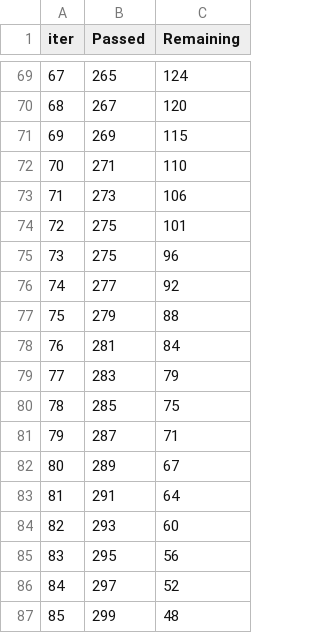
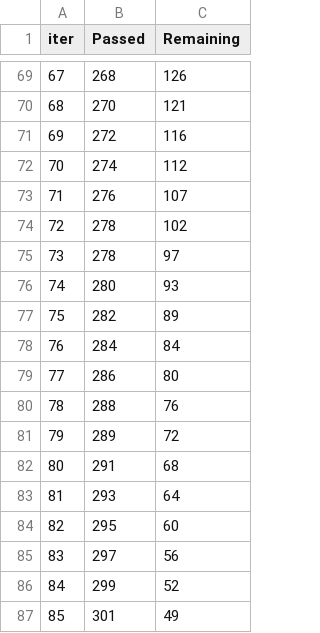
Before and after one commit to IbrahimBagwan1/ML-Project-Placement-Prediction, a TSV file: catboost_info/time_left.tsv, drawn as a sheet; only a part is shown, gaps mark what is left out; the diff covers the shown part only.

```diff
--- a/catboost_info/time_left.tsv
+++ b/catboost_info/time_left.tsv
@@ -69,19 +69,19 @@ iter	Passed	Remaining
-67	265	124
-68	267	120
-69	269	115
-70	271	110
-71	273	106
-72	275	101
-73	275	96
-74	277	92
-75	279	88
-76	281	84
-77	283	79
-78	285	75
-79	287	71
-80	289	67
-81	291	64
-82	293	60
-83	295	56
-84	297	52
-85	299	48
+67	268	126
+68	270	121
+69	272	116
+70	274	112
+71	276	107
+72	278	102
+73	278	97
+74	280	93
+75	282	89
+76	284	84
+77	286	80
+78	288	76
+79	289	72
+80	291	68
+81	293	64
+82	295	60
+83	297	56
+84	299	52
+85	301	49
```
Also changed, not shown: 142 edited cells elsewhere in this file, 3 other files.
